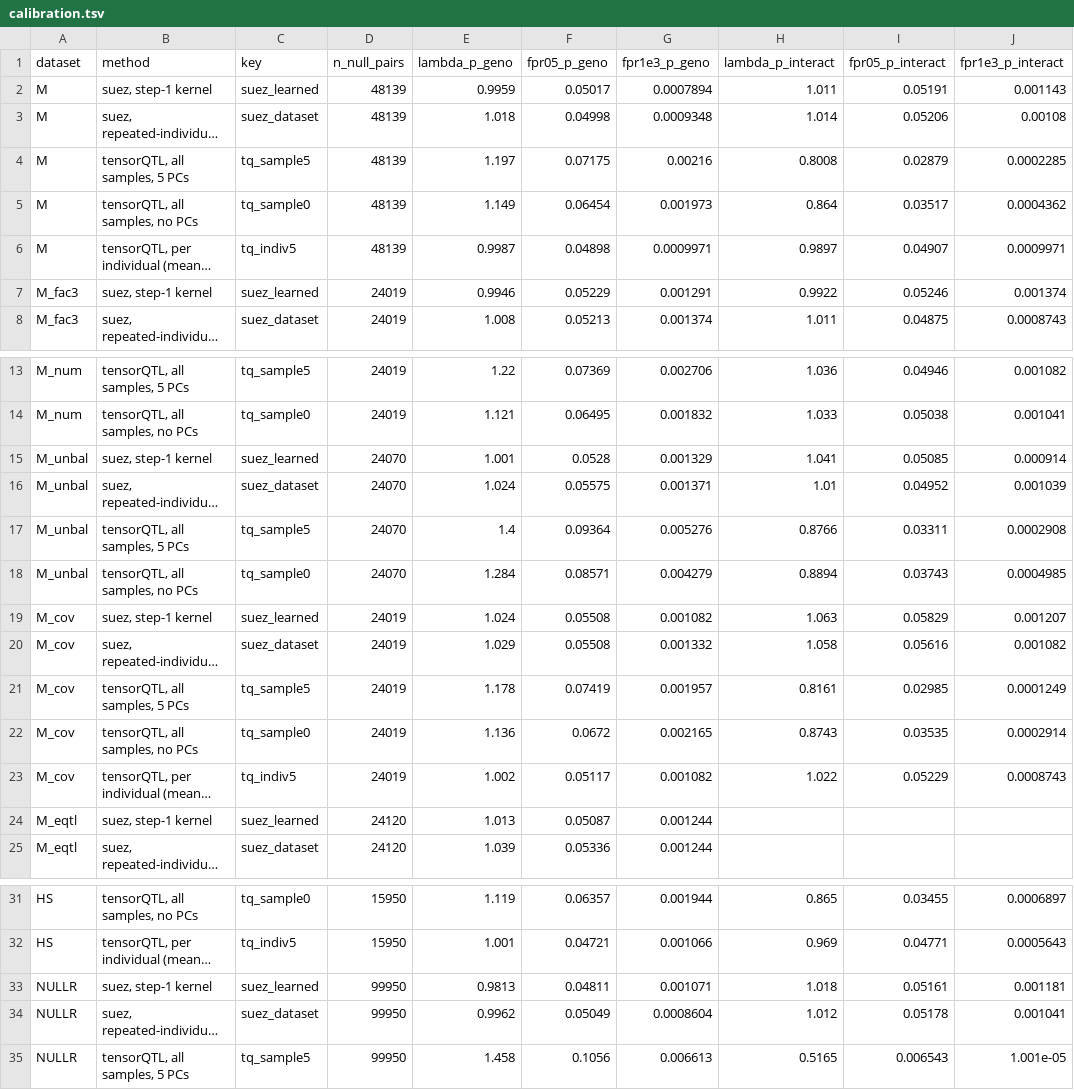
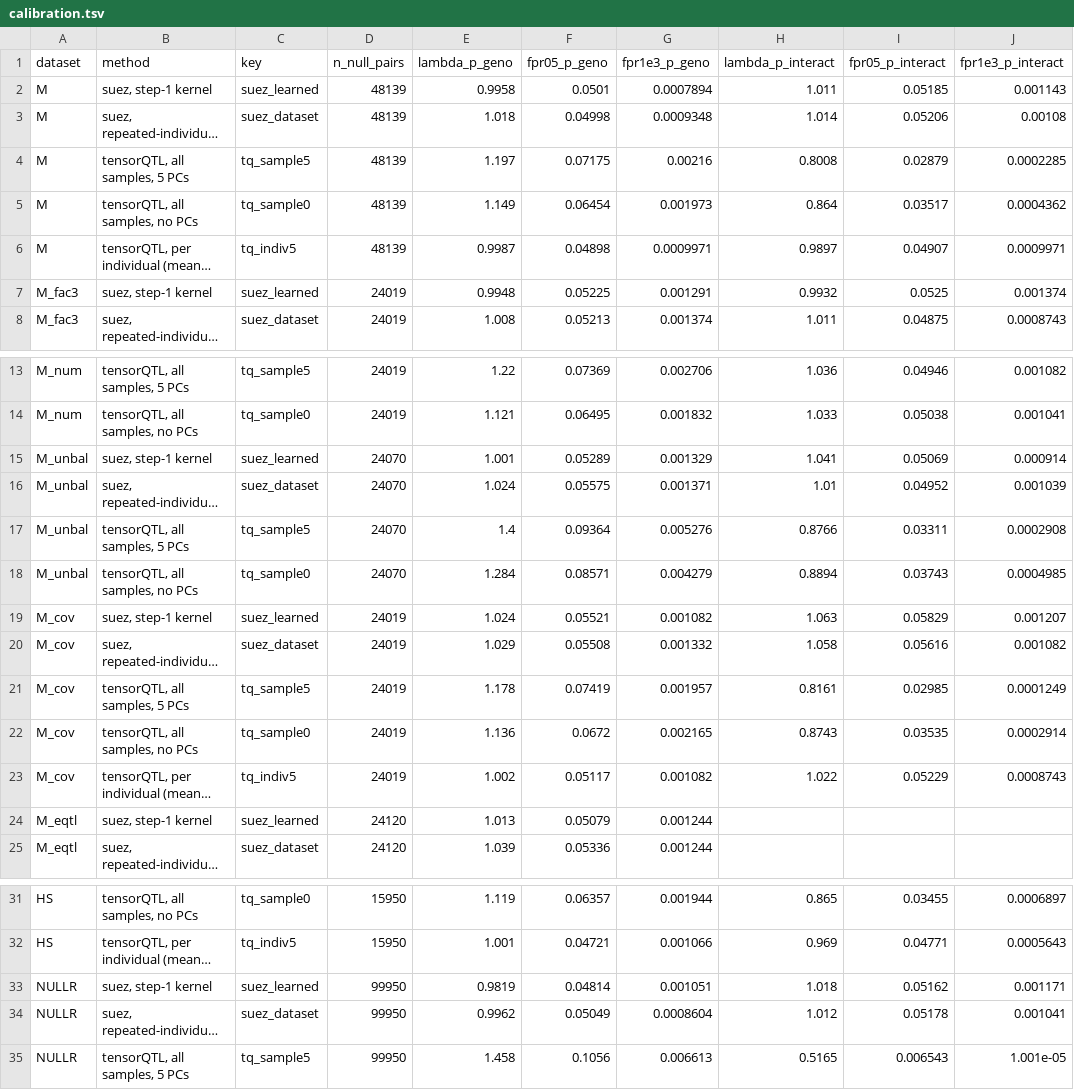
Before and after one commit to ricardovialle/suez, a TSV file: bench/tensorqtl/results/calibration.tsv, drawn as a sheet; only a part is shown, gaps mark what is left out; long unchanged cells end in …; the diff names each change by its address in the sheet, - before the commit and + after, or states it on an @@ line.

```diff
--- a/bench/tensorqtl/results/calibration.tsv
+++ b/bench/tensorqtl/results/calibration.tsv
-E2 (lambda_p_geno): 0.9959
+E2 (lambda_p_geno): 0.9958
-F2 (fpr05_p_geno): 0.05017
+F2 (fpr05_p_geno): 0.0501
-I2 (fpr05_p_interact): 0.05191
+I2 (fpr05_p_interact): 0.05185
-E7 (lambda_p_geno): 0.9946
+E7 (lambda_p_geno): 0.9948
-F7 (fpr05_p_geno): 0.05229
+F7 (fpr05_p_geno): 0.05225
-H7 (lambda_p_interact): 0.9922
+H7 (lambda_p_interact): 0.9932
-I7 (fpr05_p_interact): 0.05246
+I7 (fpr05_p_interact): 0.0525
-F15 (fpr05_p_geno): 0.0528
+F15 (fpr05_p_geno): 0.05289
-I15 (fpr05_p_interact): 0.05085
+I15 (fpr05_p_interact): 0.05069
-F19 (fpr05_p_geno): 0.05508
+F19 (fpr05_p_geno): 0.05521
-F24 (fpr05_p_geno): 0.05087
+F24 (fpr05_p_geno): 0.05079
-E33 (lambda_p_geno): 0.9813
+E33 (lambda_p_geno): 0.9819
-F33 (fpr05_p_geno): 0.04811
+F33 (fpr05_p_geno): 0.04814
-G33 (fpr1e3_p_geno): 0.001071
+G33 (fpr1e3_p_geno): 0.001051
-I33 (fpr05_p_interact): 0.05161
+I33 (fpr05_p_interact): 0.05162
-J33 (fpr1e3_p_interact): 0.001181
+J33 (fpr1e3_p_interact): 0.001171
```
Also changed, not shown: bench/tensorqtl/results/concordance.tsv, bench/tensorqtl/results/permutations.tsv, 5 other files.
